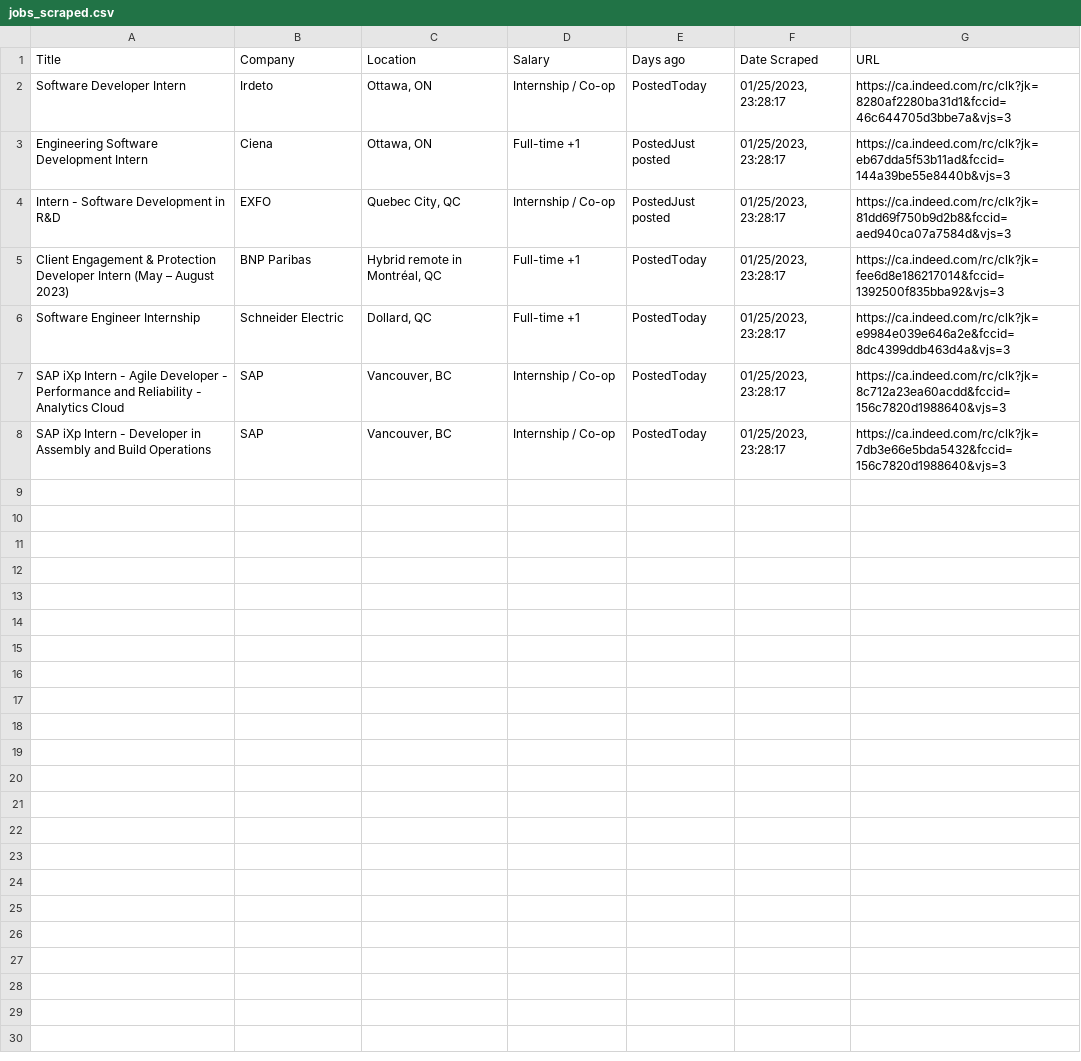
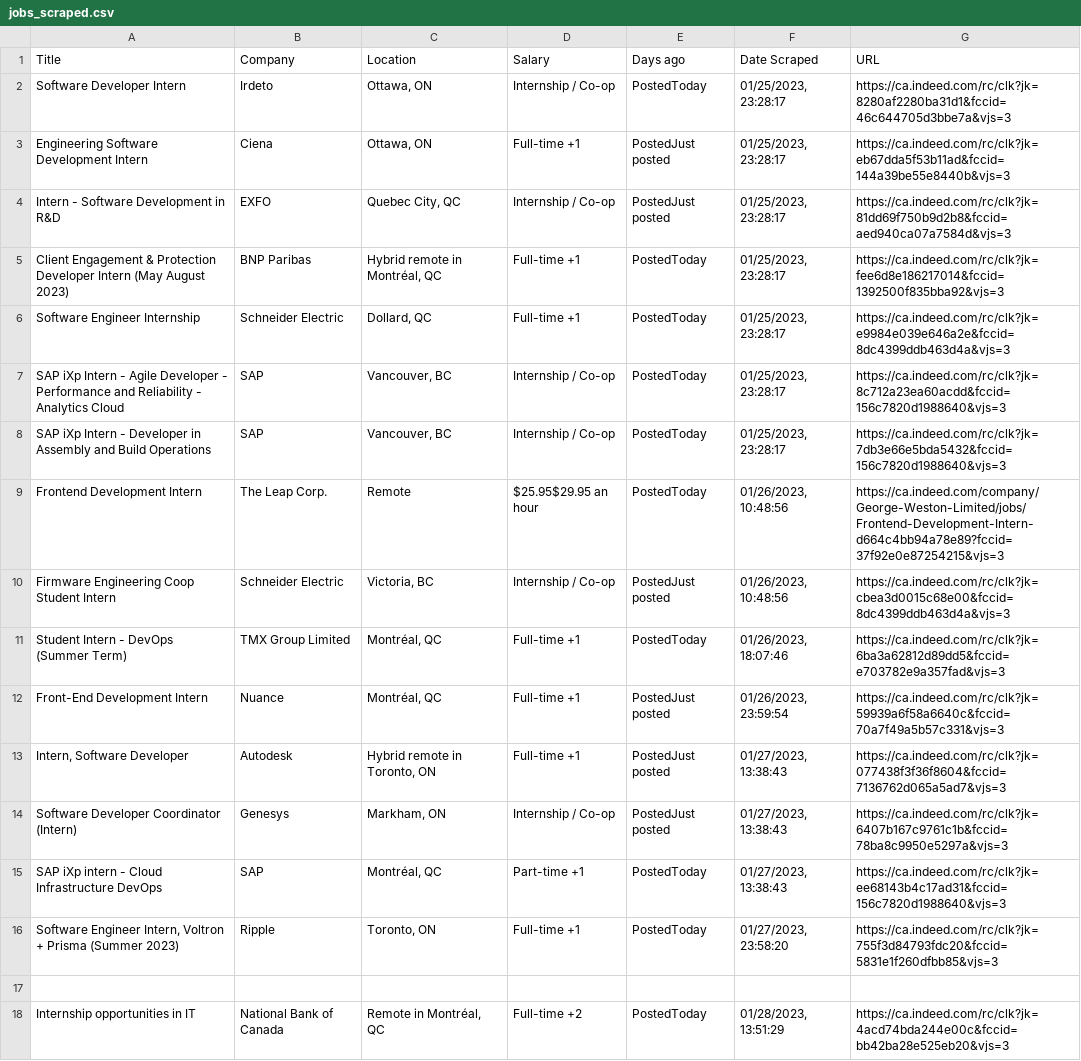
Before and after one commit to lkaijie/EasyApply, a CSV file: jobs_scraped.csv, drawn as a sheet; the diff names each change by its address in the sheet, - before the commit and + after, or states it on an @@ line.

Commit message:
fixed not removing duplicate entries

```diff
--- a/jobs_scraped.csv
+++ b/jobs_scraped.csv
-A5 (Title): …Intern (May – August 2023)
+A5 (Title): …Intern (May August 2023)
+row 9: Frontend Development Intern | The Leap Corp. | Remote | $25.95$29.95 an hour | PostedToday | 01/26/2023, 10:48:56 | https://ca.indeed.com/company/George-Weston-Limited/jobs/Frontend-Development-Intern-d664c4bb94a78e89?fccid=37f92e0e87254215&vjs=3
+row 10: Firmware Engineering Coop Student Intern | Schneider Electric | Victoria, BC | Internship / Co-op | PostedJust posted | 01/26/2023, 10:48:56 | https://ca.indeed.com/rc/clk?jk=cbea3d0015c68e00&fccid=8dc4399ddb463d4a&vjs=3
+row 11: Student Intern - DevOps (Summer Term) | TMX Group Limited | Montréal, QC | Full-time +1 | PostedToday | 01/26/2023, 18:07:46 | https://ca.indeed.com/rc/clk?jk=6ba3a62812d89dd5&fccid=e703782e9a357fad&vjs=3
+row 12: Front-End Development Intern | Nuance | Montréal, QC | Full-time +1 | PostedJust posted | 01/26/2023, 23:59:54 | https://ca.indeed.com/rc/clk?jk=59939a6f58a6640c&fccid=70a7f49a5b57c331&vjs=3
+row 13: Intern, Software Developer | Autodesk | Hybrid remote in Toronto, ON | Full-time +1 | PostedJust posted | 01/27/2023, 13:38:43 | https://ca.indeed.com/rc/clk?jk=077438f3f36f8604&fccid=7136762d065a5ad7&vjs=3
+row 14: Software Developer Coordinator (Intern) | Genesys | Markham, ON | Internship / Co-op | PostedJust posted | 01/27/2023, 13:38:43 | https://ca.indeed.com/rc/clk?jk=6407b167c9761c1b&fccid=78ba8c9950e5297a&vjs=3
+row 15: SAP iXp intern - Cloud Infrastructure DevOps | SAP | Montréal, QC | Part-time +1 | PostedToday | 01/27/2023, 13:38:43 | https://ca.indeed.com/rc/clk?jk=ee68143b4c17ad31&fccid=156c7820d1988640&vjs=3
+row 16: Software Engineer Intern, Voltron + Prisma (Summer 2023) | Ripple | Toronto, ON | Full-time +1 | PostedToday | 01/27/2023, 23:58:20 | https://ca.indeed.com/rc/clk?jk=755f3d84793fdc20&fccid=5831e1f260dfbb85&vjs=3
+row 17: (empty)
+row 18: Internship opportunities in IT | National Bank of Canada | Remote in Montréal, QC | Full-time +2 | PostedToday | 01/28/2023, 13:51:29 | https://ca.indeed.com/rc/clk?jk=4acd74bda244e00c&fccid=bb42ba28e525eb20&vjs=3
```
Also changed, not shown: 2 other files.
